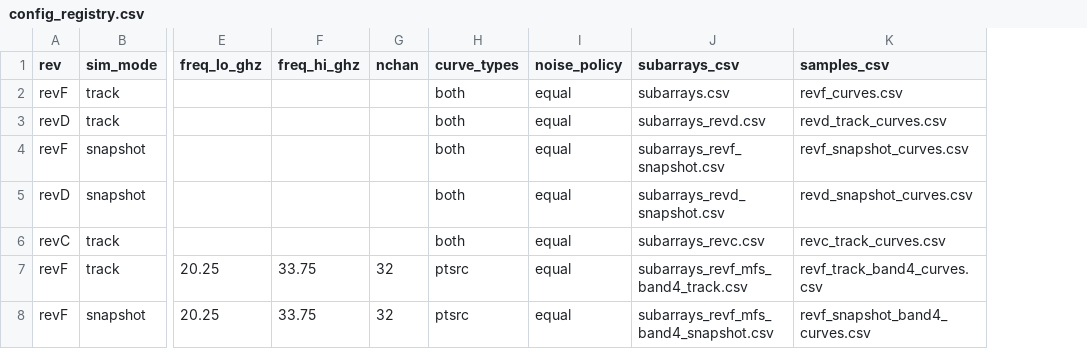
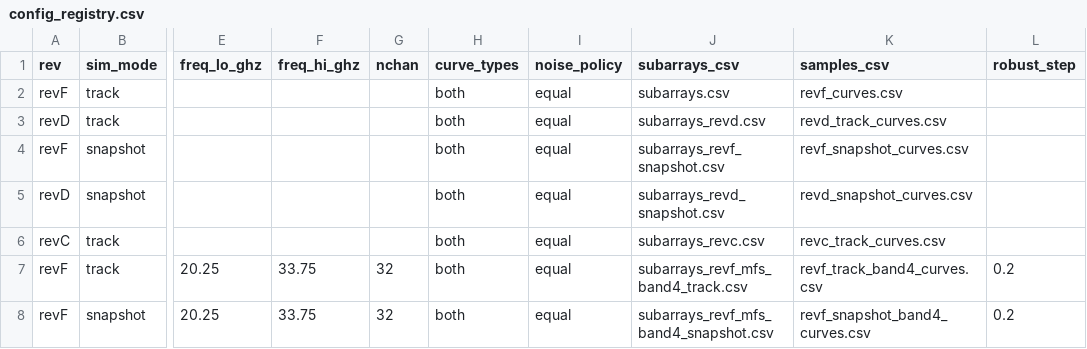
Before and after one commit to bmason72/ngvla_subarrays, a CSV file: sa_select/data/config_registry.csv, drawn as a sheet; only a part is shown, gaps mark what is left out; the diff names each change by its address in the sheet, - before the commit and + after, or states it on an @@ line.

```diff
--- a/sa_select/data/config_registry.csv
+++ b/sa_select/data/config_registry.csv
+column L (robust_step), rows 7-8: 0.2 | 0.2
-H7:H8 (curve_types): ptsrc
+H7:H8 (curve_types): both
```
Also changed, not shown: 17 other files.
